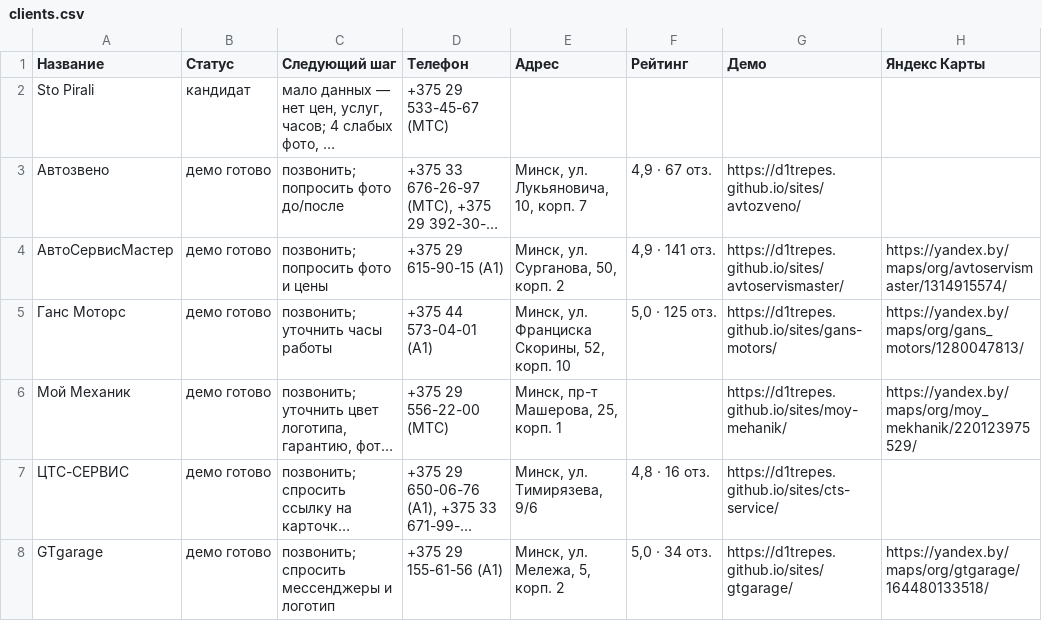
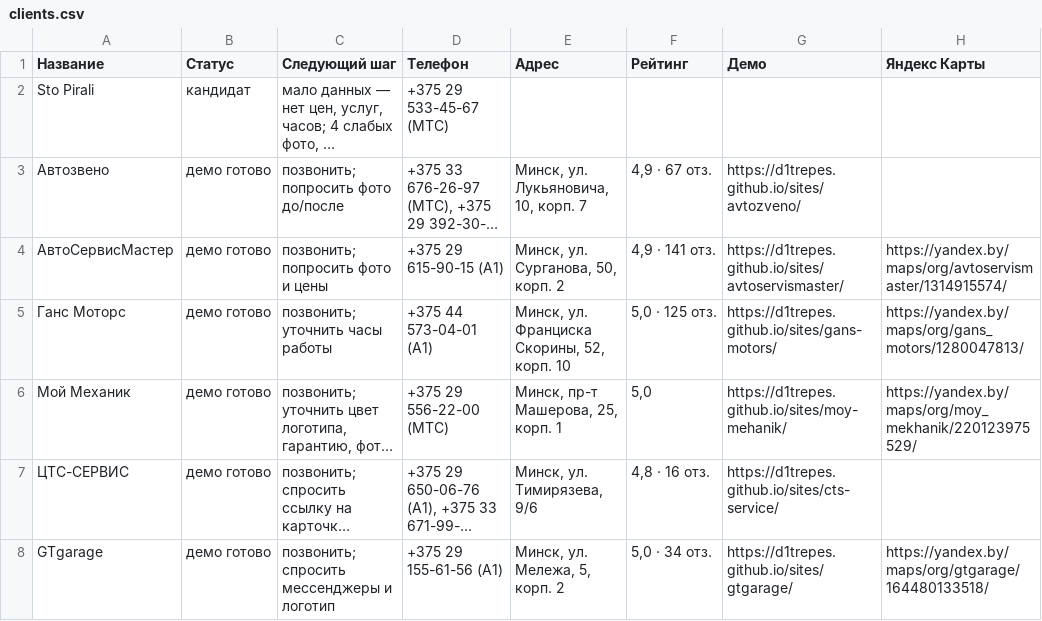
Before and after one commit to d1trepes/sites, a CSV file: clients.csv, drawn as a sheet; only a part is shown; long unchanged cells end in …; the diff names each change by its address in the sheet, - before the commit and + after, or states it on an @@ line.

```diff
--- a/clients.csv
+++ b/clients.csv
-F6 (Рейтинг): (empty)
+F6 (Рейтинг): 5,0
```
Also changed, not shown: 6 other files.
